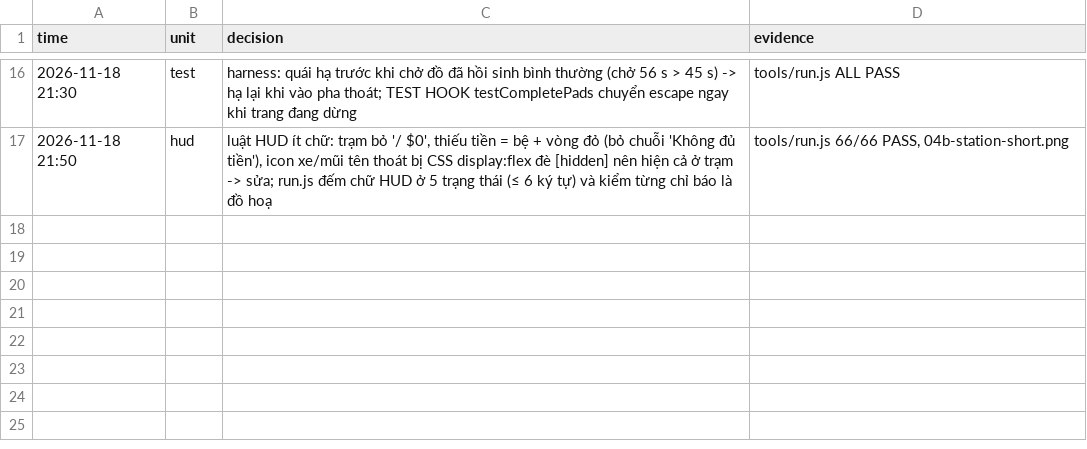
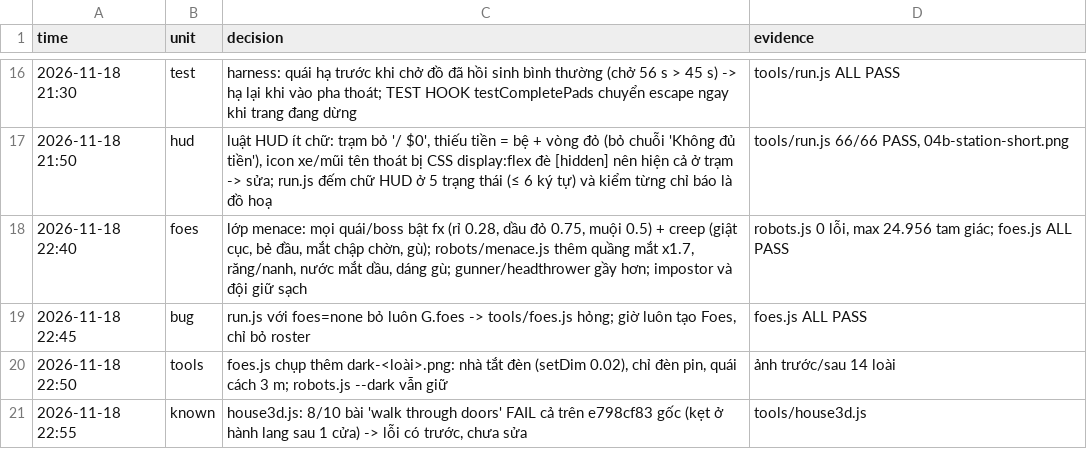
Before and after one commit to poke5121999-art/survivor-web-hub, a TSV file: games/repo3d/trail.tsv, drawn as a sheet; only a part is shown, gaps mark what is left out; the diff names each change by its address in the sheet, - before the commit and + after, or states it on an @@ line.

```diff
--- a/games/repo3d/trail.tsv
+++ b/games/repo3d/trail.tsv
+row 18: 2026-11-18 22:40 | foes | lớp menace: mọi quái/boss bật fx (rỉ 0.28, dầu đỏ 0.75, muội 0.5) + creep (giật cục, bẻ đầu, mắt chập chờn, gù); robots/menace.js thêm quầng mắt x1.7, răng/nanh, nước mắt dầu, dáng gù; gunner/headthrower gầy hơn; impostor và đội giữ sạch | robots.js 0 lỗi, max 24.956 tam giác; foes.js ALL PASS
+row 19: 2026-11-18 22:45 | bug | run.js với foes=none bỏ luôn G.foes -> tools/foes.js hỏng; giờ luôn tạo Foes, chỉ bỏ roster | foes.js ALL PASS
+row 20: 2026-11-18 22:50 | tools | foes.js chụp thêm dark-<loài>.png: nhà tắt đèn (setDim 0.02), chỉ đèn pin, quái cách 3 m; robots.js --dark vẫn giữ | ảnh trước/sau 14 loài
+row 21: 2026-11-18 22:55 | known | house3d.js: 8/10 bài 'walk through doors' FAIL cả trên e798cf83 gốc (kẹt ở hành lang sau 1 cửa) -> lỗi có trước, chưa sửa | tools/house3d.js
```
Also changed, not shown: 5 other files.
